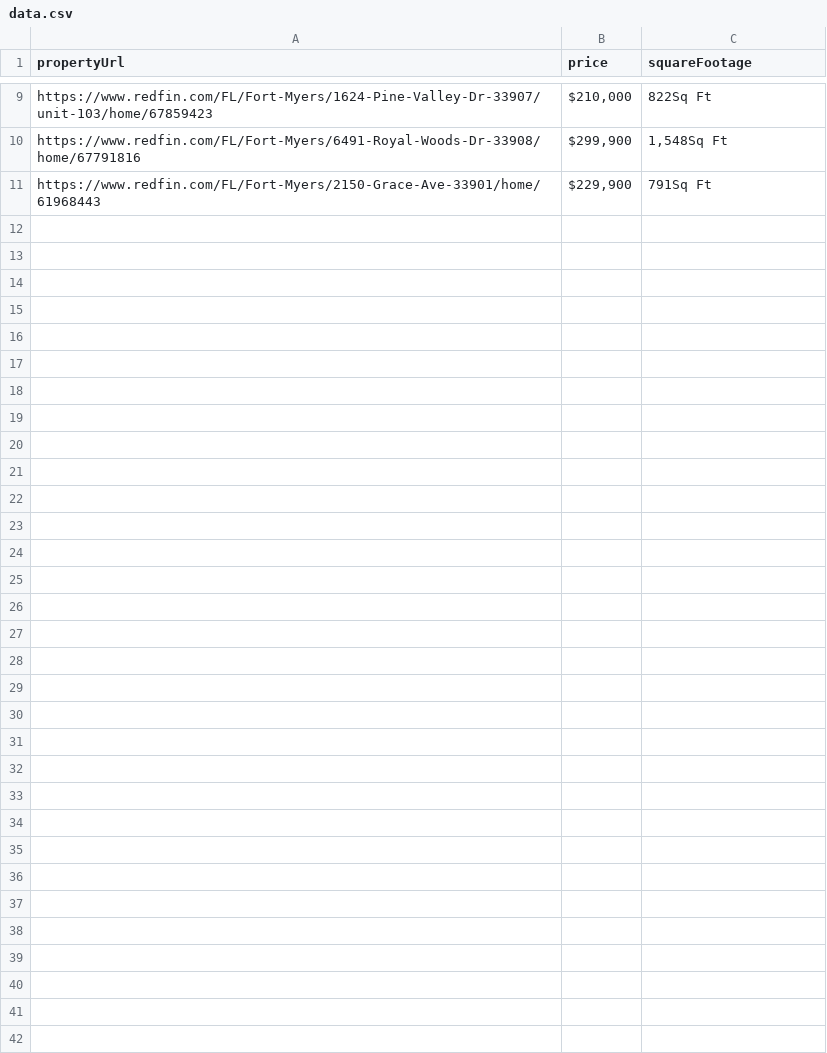
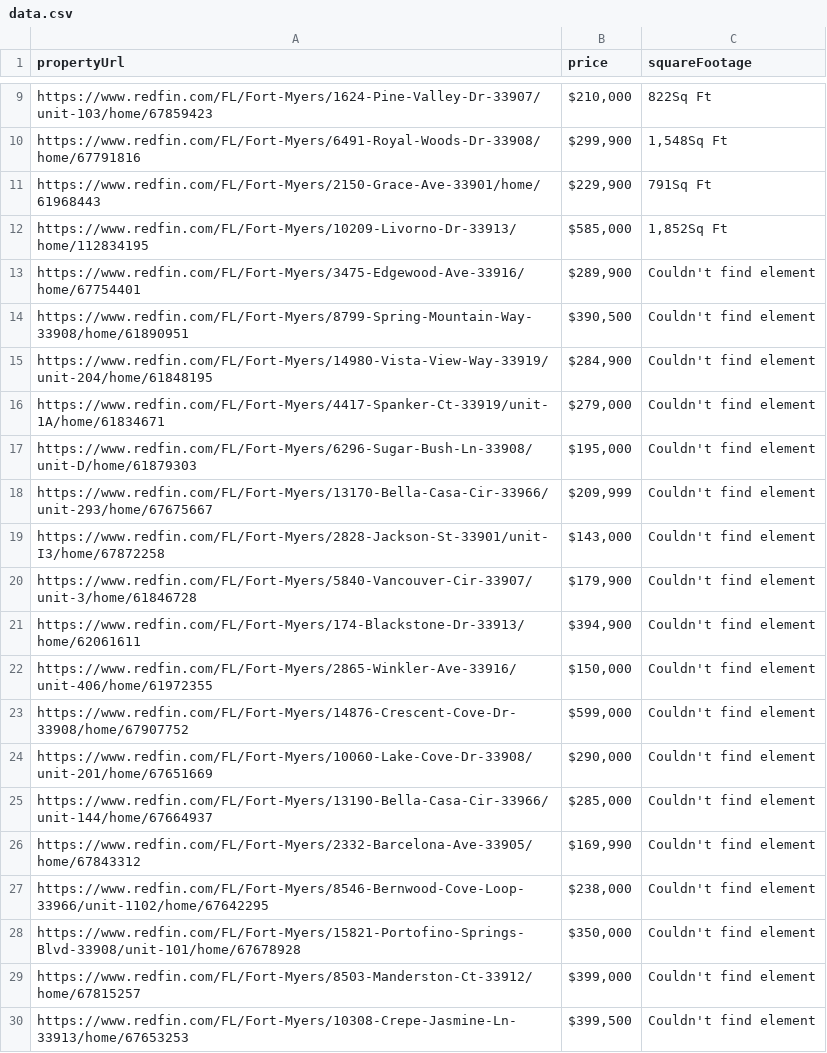
Before and after one commit to porterbmoody/realtor_bot, a CSV file: data.csv, drawn as a sheet; only a part is shown, gaps mark what is left out; the diff covers the shown part only; the diff names each change by its address in the sheet, - before the commit and + after, or states it on an @@ line.

```diff
--- a/data.csv
+++ b/data.csv
+row 12: https://www.redfin.com/FL/Fort-Myers/10209-Livorno-Dr-33913/home/112834195 | $585,000 | 1,852Sq Ft
+row 13: https://www.redfin.com/FL/Fort-Myers/3475-Edgewood-Ave-33916/home/67754401 | $289,900 | Couldn't find element
+row 14: https://www.redfin.com/FL/Fort-Myers/8799-Spring-Mountain-Way-33908/home/61890951 | $390,500 | Couldn't find element
+row 15: https://www.redfin.com/FL/Fort-Myers/14980-Vista-View-Way-33919/unit-204/home/61848195 | $284,900 | Couldn't find element
+row 16: https://www.redfin.com/FL/Fort-Myers/4417-Spanker-Ct-33919/unit-1A/home/61834671 | $279,000 | Couldn't find element
+row 17: https://www.redfin.com/FL/Fort-Myers/6296-Sugar-Bush-Ln-33908/unit-D/home/61879303 | $195,000 | Couldn't find element
+row 18: https://www.redfin.com/FL/Fort-Myers/13170-Bella-Casa-Cir-33966/unit-293/home/67675667 | $209,999 | Couldn't find element
+row 19: https://www.redfin.com/FL/Fort-Myers/2828-Jackson-St-33901/unit-I3/home/67872258 | $143,000 | Couldn't find element
+row 20: https://www.redfin.com/FL/Fort-Myers/5840-Vancouver-Cir-33907/unit-3/home/61846728 | $179,900 | Couldn't find element
+row 21: https://www.redfin.com/FL/Fort-Myers/174-Blackstone-Dr-33913/home/62061611 | $394,900 | Couldn't find element
+row 22: https://www.redfin.com/FL/Fort-Myers/2865-Winkler-Ave-33916/unit-406/home/61972355 | $150,000 | Couldn't find element
+row 23: https://www.redfin.com/FL/Fort-Myers/14876-Crescent-Cove-Dr-33908/home/67907752 | $599,000 | Couldn't find element
+row 24: https://www.redfin.com/FL/Fort-Myers/10060-Lake-Cove-Dr-33908/unit-201/home/67651669 | $290,000 | Couldn't find element
+row 25: https://www.redfin.com/FL/Fort-Myers/13190-Bella-Casa-Cir-33966/unit-144/home/67664937 | $285,000 | Couldn't find element
+row 26: https://www.redfin.com/FL/Fort-Myers/2332-Barcelona-Ave-33905/home/67843312 | $169,990 | Couldn't find element
+row 27: https://www.redfin.com/FL/Fort-Myers/8546-Bernwood-Cove-Loop-33966/unit-1102/home/67642295 | $238,000 | Couldn't find element
+row 28: https://www.redfin.com/FL/Fort-Myers/15821-Portofino-Springs-Blvd-33908/unit-101/home/67678928 | $350,000 | Couldn't find element
+row 29: https://www.redfin.com/FL/Fort-Myers/8503-Manderston-Ct-33912/home/67815257 | $399,000 | Couldn't find element
+row 30: https://www.redfin.com/FL/Fort-Myers/10308-Crepe-Jasmine-Ln-33913/home/67653253 | $399,500 | Couldn't find element
```
Also changed, not shown: 11 added rows elsewhere in this file, 1 other file.
